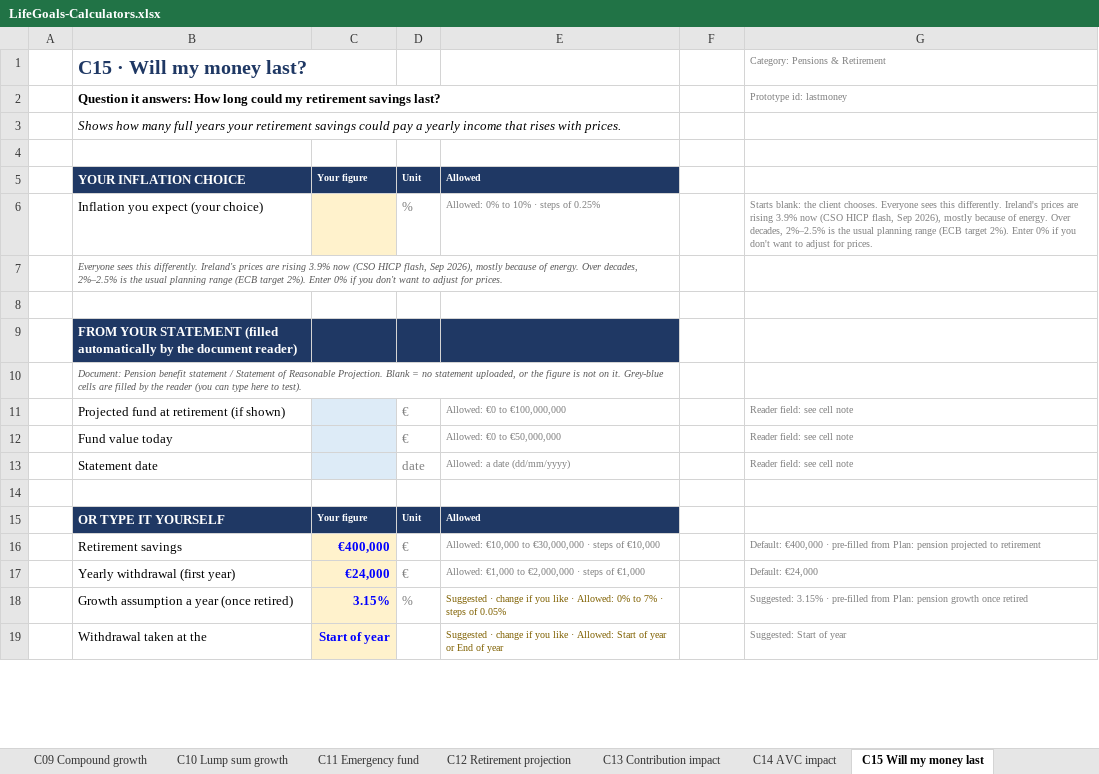
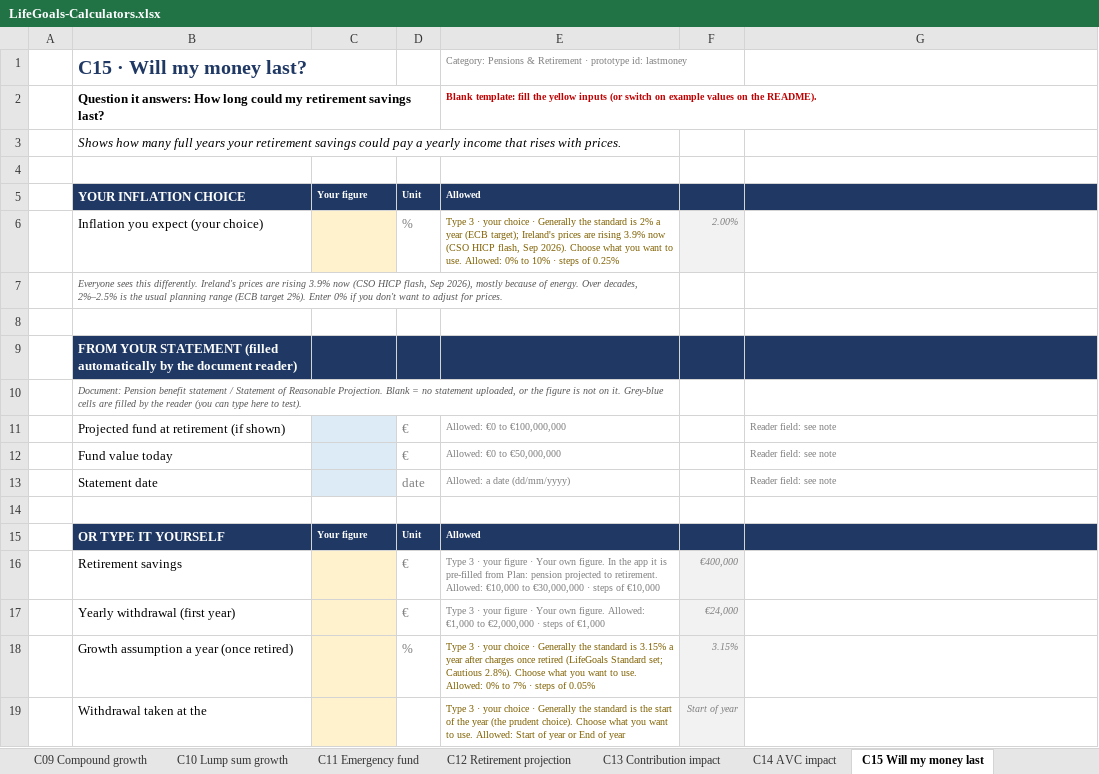
Before and after one commit to poojatirupati21-code/lifegoals-prototype, an Excel workbook: deliverables/LifeGoals-Calculators.xlsx, sheet C15 Will my money last, drawn as a sheet; only a part is shown; values as stored, in another font and other column widths than the file's, no borders; the diff covers the shown part only; the diff names each change by its address in the sheet, - before the commit and + after, or states it on an @@ line.

```diff
--- a/deliverables/LifeGoals-Calculators.xlsx (sheet C15 Will my money last)
+++ b/deliverables/LifeGoals-Calculators.xlsx (sheet C15 Will my money last)
-E1: (empty)
+E1: Category: Pensions & Retirement · prototype id: lastmoney
-G1: Category: Pensions & Retirement
+G1: (empty)
-E2: (empty)
+E2: Blank template: fill the yellow inputs (or switch on example values on the README).
-G2: Prototype id: lastmoney
+G2: (empty)
-F5:G5 fill: none
+F5:G5 fill: #1F3864
-E6: Allowed: 0%…
+E6: Type 3 · your choice · Generally the standard is 2% a year (ECB target); Ireland's prices are rising 3.9% now (CSO HICP flash, Sep 2026). Choose what you want to use. Allowed: 0%…
-E6 text colour: #808080
+E6 text colour: #7F6000
-F6: (empty)
+F6: 2.00%
-F6 fill: none
+F6 fill: #F2F2F2
-G6: Starts blank: the client chooses. Everyone sees this differently. Ireland's prices are rising 3.9% now (CSO HICP flash, Sep 2026), mostly because of energy. Over decades, 2%–2.5% is the usual planning range (ECB target 2%). Enter 0% if you don't want to adjust for prices.
+G6: (empty)
-F9:G9 fill: none
+F9:G9 fill: #1F3864
-G11:G13: Reader field: see cell note
+G11:G13: Reader field: see note
-F15:G15 fill: none
+F15:G15 fill: #1F3864
-C16: €400,000
+C16: (empty)
-E16: Allowed: €10,000…
+E16: Type 3 · your figure · Your own figure. In the app it is pre-filled from Plan: pension projected to retirement. Allowed: €10,000…
-F16: (empty)
+F16: €400,000
-F16:F19 fill: none
+F16:F19 fill: #F2F2F2
-G16: Default: €400,000 · pre-filled from Plan: pension projected to retirement
+G16: (empty)
-C17: €24,000
+C17: (empty)
-E17: Allowed: €1,000…
+E17: Type 3 · your figure · Your own figure. Allowed: €1,000…
-F17: (empty)
+F17: €24,000
-G17: Default: €24,000
+G17: (empty)
-C18: 3.15%
+C18: (empty)
-E18: Suggested · change if you like · Allowed: 0%…
+E18: Type 3 · your choice · Generally the standard is 3.15% a year after charges once retired (LifeGoals Standard set; Cautious 2.8%). Choose what you want to use. Allowed: 0%…
-F18: (empty)
+F18: 3.15%
-G18: Suggested: 3.15% · pre-filled from Plan: pension growth once retired
+G18: (empty)
-C19: Start of year
+C19: (empty)
-E19: Suggested · change if you like · Allowed: Start…
+E19: Type 3 · your choice · Generally the standard is the start of the year (the prudent choice). Choose what you want to use. Allowed: Start…
-F19: (empty)
+F19: Start of year
-G19: Suggested: Start of year
+G19: (empty)
```
Also changed, not shown: 5 added rows, 256 edited cells and cell formats elsewhere in this sheet, sheet C16 Drawdown scenarios, sheet C20 Risk and return, sheet C12 Retirement projection, sheet C02 Mortgage repayment, sheet C04 Mortgage overpayment, sheet C24 Net worth, 24 more sheets, formulas that keep their value, 1 other file.
